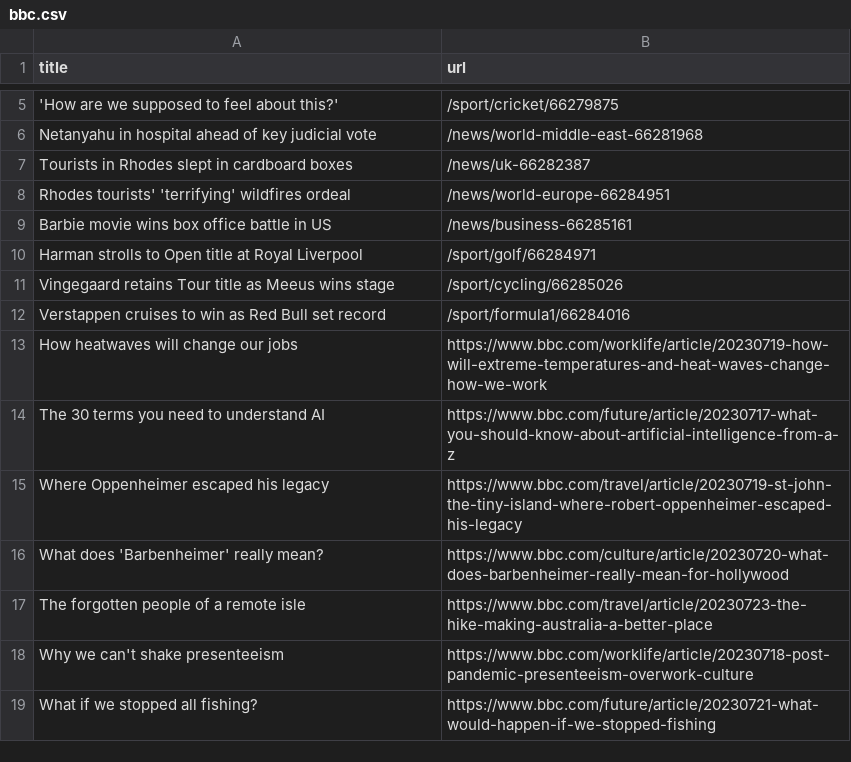
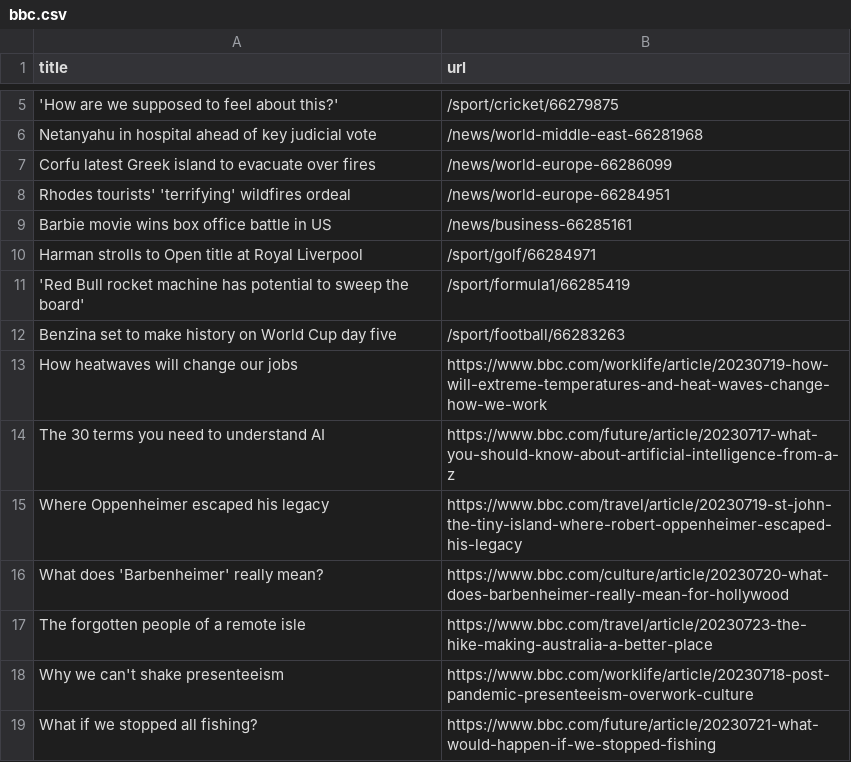
Before and after one commit to amanda-chn/automatic-scraper-bbc, a CSV file: bbc.csv, drawn as a sheet; only a part is shown, gaps mark what is left out; removed rows and columns are numbered as before the commit, all else as after; the diff names each change by its address in the sheet, - before the commit and + after, or states it on an @@ line.

```diff
--- a/bbc.csv
+++ b/bbc.csv
-row 7: Tourists in Rhodes slept in cardboard boxes | /news/uk-66282387
+row 7: Corfu latest Greek island to evacuate over fires | /news/world-europe-66286099
-row 11: Vingegaard retains Tour title as Meeus wins stage | /sport/cycling/66285026
-A11 (title): Verstappen cruises to win as Red Bull set record
+A11 (title): 'Red Bull rocket machine has potential to sweep the board'
-B11 (url): /sport/formula1/66284016
+B11 (url): /sport/formula1/66285419
+row 12: Benzina set to make history on World Cup day five | /sport/football/66283263
```
